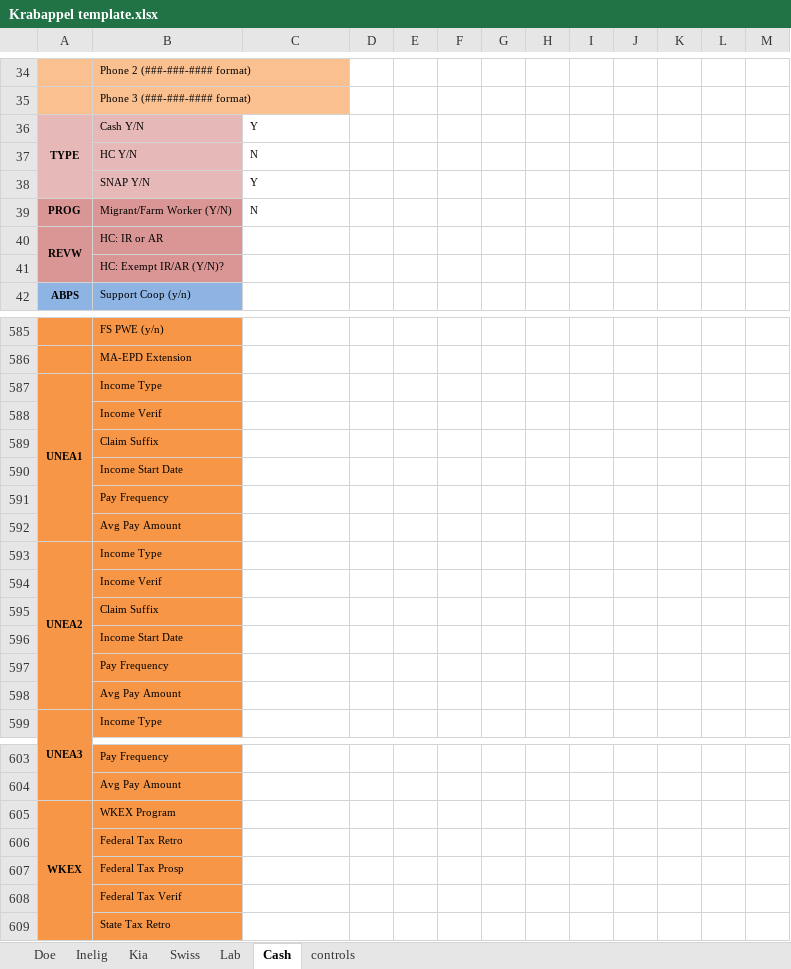
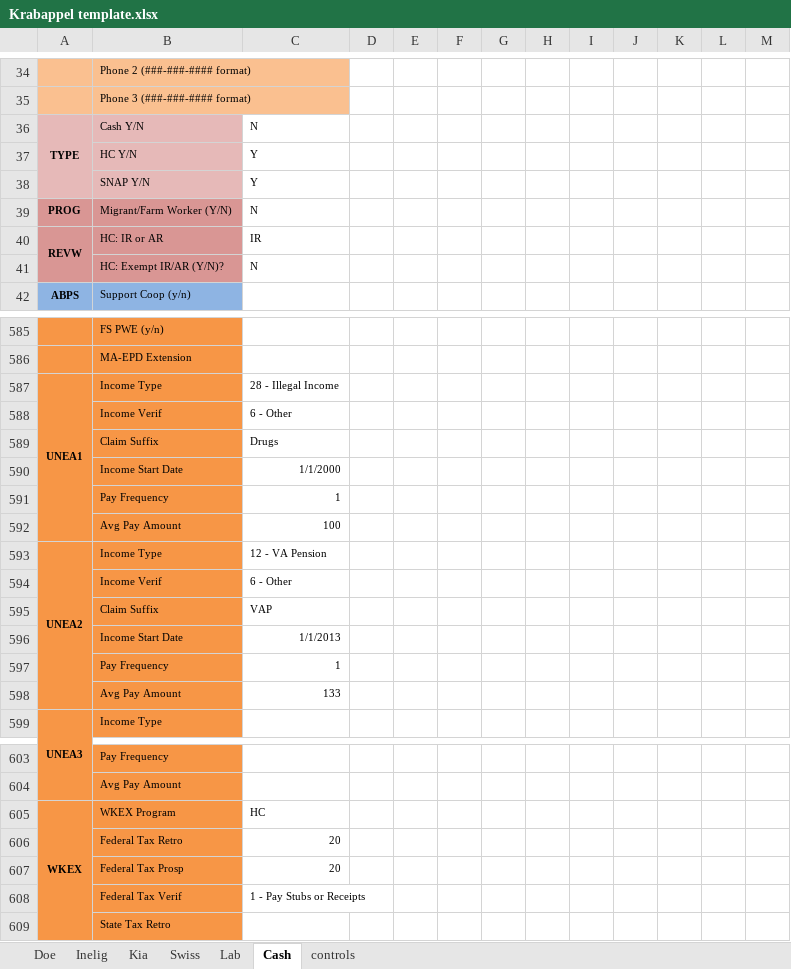
Before and after one commit to Hennepin-County/MAXIS-scripts, an Excel workbook: Project Krabappel/Krabappel template.xlsx, sheet Cash, drawn as a sheet; only a part is shown, gaps mark what is left out; values as stored, in another font and other column widths than the file's, no borders; the diff covers the shown part only; the diff names each change by its address in the sheet, - before the commit and + after, or states it on an @@ line.

```diff
--- a/Project Krabappel/Krabappel template.xlsx (sheet Cash)
+++ b/Project Krabappel/Krabappel template.xlsx (sheet Cash)
-C36: Y
+C36: N
-C37: N
+C37: Y
-C40: (empty)
+C40: IR
-C41: (empty)
+C41: N
-C587: (empty)
+C587: 28 - Illegal Income
-C588: (empty)
+C588: 6 - Other
-C589: (empty)
+C589: Drugs
-C590: (empty)
+C590: 1/1/2000
-C591: (empty)
+C591: 1
-C592: (empty)
+C592: 100
-C593: (empty)
+C593: 12 - VA Pension
-C594: (empty)
+C594: 6 - Other
-C595: (empty)
+C595: VAP
-C596: (empty)
+C596: 1/1/2013
-C597: (empty)
+C597: 1
-C598: (empty)
+C598: 133
-C605: (empty)
+C605: HC
-C606:C607: (empty)
+C606:C607: 20
-C608: (empty)
+C608: 1 - Pay Stubs or Receipts
```
Also changed, not shown: 2 added rows, 2 removed rows and 27 edited cells elsewhere in this sheet, sheet controls, 2 other files.
